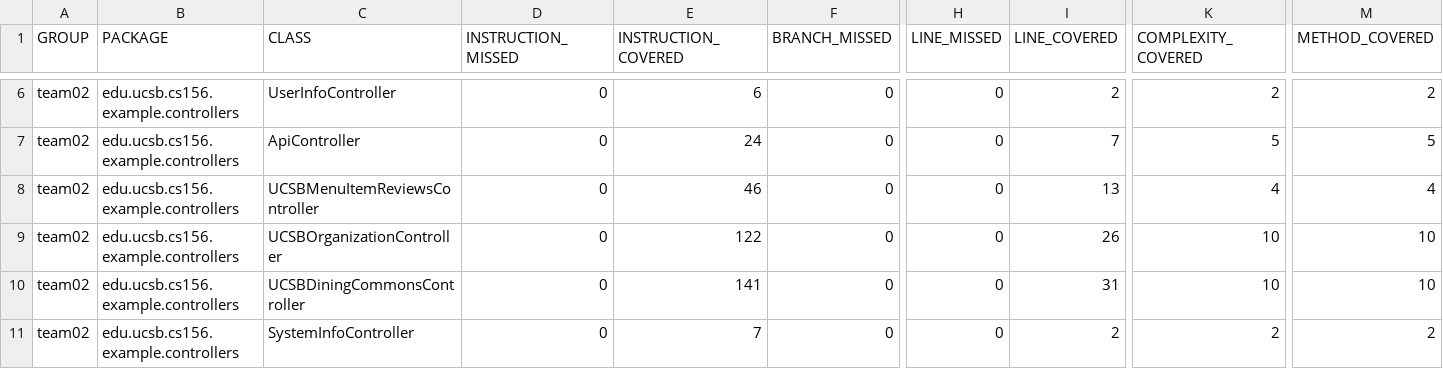
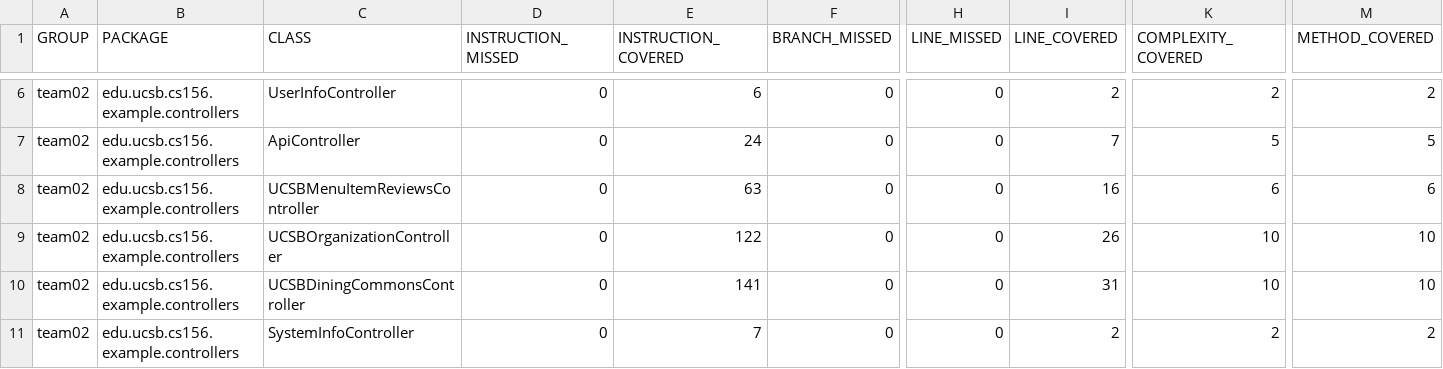
Before and after one commit to ucsb-cs156-f23/team02-f23-7pm-3, a CSV file: jacoco/jacoco.csv, drawn as a sheet; only a part is shown, gaps mark what is left out; the diff names each change by its address in the sheet, - before the commit and + after, or states it on an @@ line.

```diff
--- a/jacoco/jacoco.csv
+++ b/jacoco/jacoco.csv
-E8 (INSTRUCTION_COVERED): 46
+E8 (INSTRUCTION_COVERED): 63
-I8 (LINE_COVERED): 13
+I8 (LINE_COVERED): 16
-K8 (COMPLEXITY_COVERED): 4
+K8 (COMPLEXITY_COVERED): 6
-M8 (METHOD_COVERED): 4
+M8 (METHOD_COVERED): 6
```
Also changed, not shown: 7 other files.
